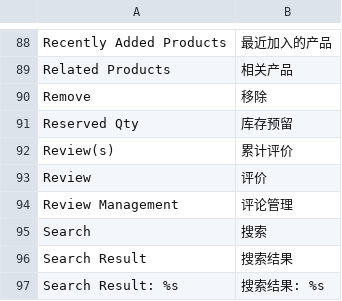
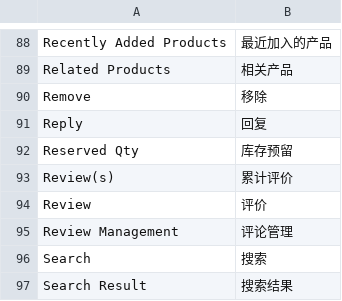
Before and after one commit to peachyang/py_website, a CSV file: app/i18n/zh-CN/catalog.csv, drawn as a sheet; only a part is shown, gaps mark what is left out; the shorter side is filled out with more unchanged rows; the diff names each change by its address in the sheet, - before the commit and + after, or states it on an @@ line.

```diff
--- a/app/i18n/zh-CN/catalog.csv
+++ b/app/i18n/zh-CN/catalog.csv
+row 91: Reply | 回复
```
Also changed, not shown: app/i18n/zh-CN/retailer.csv, 14 other files.
